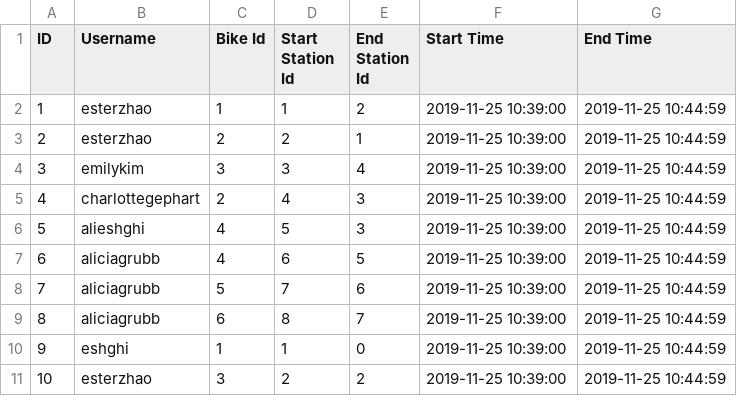
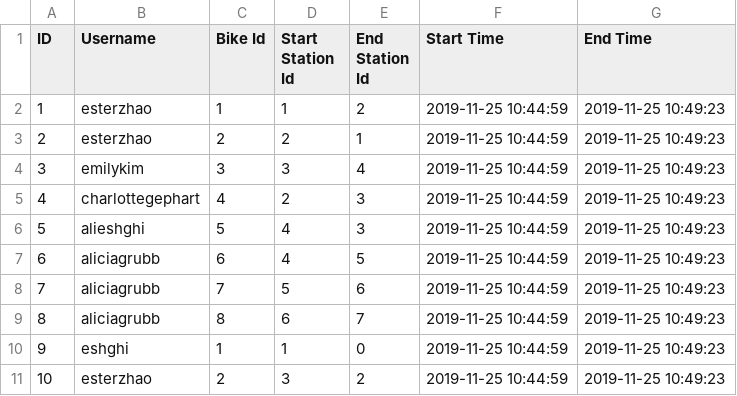
Before and after one commit to eyk801/SWE-A4-A5, a CSV file: data-files/ride-data.csv, drawn as a sheet.

```diff
--- a/data-files/ride-data.csv
+++ b/data-files/ride-data.csv
@@ -1,11 +1,11 @@
 ID,Username,Bike Id,Start Station Id,End Station Id,Start Time,End Time
-1,esterzhao,1,1,2,2019-11-25 10:39:00,2019-11-25 10:44:59
-2,esterzhao,2,2,1,2019-11-25 10:39:00,2019-11-25 10:44:59
-3,emilykim,3,3,4,2019-11-25 10:39:00,2019-11-25 10:44:59
-4,charlottegephart,2,4,3,2019-11-25 10:39:00,2019-11-25 10:44:59
-5,alieshghi,4,5,3,2019-11-25 10:39:00,2019-11-25 10:44:59
-6,aliciagrubb,4,6,5,2019-11-25 10:39:00,2019-11-25 10:44:59
-7,aliciagrubb,5,7,6,2019-11-25 10:39:00,2019-11-25 10:44:59
-8,aliciagrubb,6,8,7,2019-11-25 10:39:00,2019-11-25 10:44:59
-9,eshghi,1,1,0,2019-11-25 10:39:00,2019-11-25 10:44:59
-10,esterzhao,3,2,2,2019-11-25 10:39:00,2019-11-25 10:44:59
+1,esterzhao,1,1,2,2019-11-25 10:44:59,2019-11-25 10:49:23
+2,esterzhao,2,2,1,2019-11-25 10:44:59,2019-11-25 10:49:23
+3,emilykim,3,3,4,2019-11-25 10:44:59,2019-11-25 10:49:23
+4,charlottegephart,4,2,3,2019-11-25 10:44:59,2019-11-25 10:49:23
+5,alieshghi,5,4,3,2019-11-25 10:44:59,2019-11-25 10:49:23
+6,aliciagrubb,6,4,5,2019-11-25 10:44:59,2019-11-25 10:49:23
+7,aliciagrubb,7,5,6,2019-11-25 10:44:59,2019-11-25 10:49:23
+8,aliciagrubb,8,6,7,2019-11-25 10:44:59,2019-11-25 10:49:23
+9,eshghi,1,1,0,2019-11-25 10:44:59,2019-11-25 10:49:23
+10,esterzhao,2,3,2,2019-11-25 10:44:59,2019-11-25 10:49:23
```
Also changed, not shown: data-files/bike-data.csv, data-files/station-data.csv.
